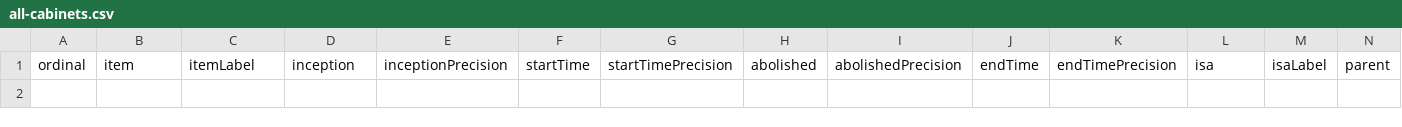
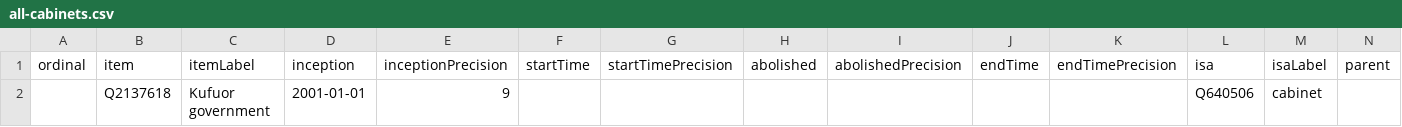
Before and after one commit to every-politician-scrapers/ghana-ministers, a CSV file: wikidata/results/all-cabinets.csv, drawn as a sheet; only a part is shown; rows hold the shown columns only; the diff names each change by its address in the sheet, - before the commit and + after, or states it on an @@ line.

```diff
--- a/wikidata/results/all-cabinets.csv
+++ b/wikidata/results/all-cabinets.csv
+row 2:  | Q2137618 | Kufuor government | 2001-01-01 | 9 |  |  |  |  |  |  | Q640506 | cabinet
```
Also changed, not shown: 1 other file.
